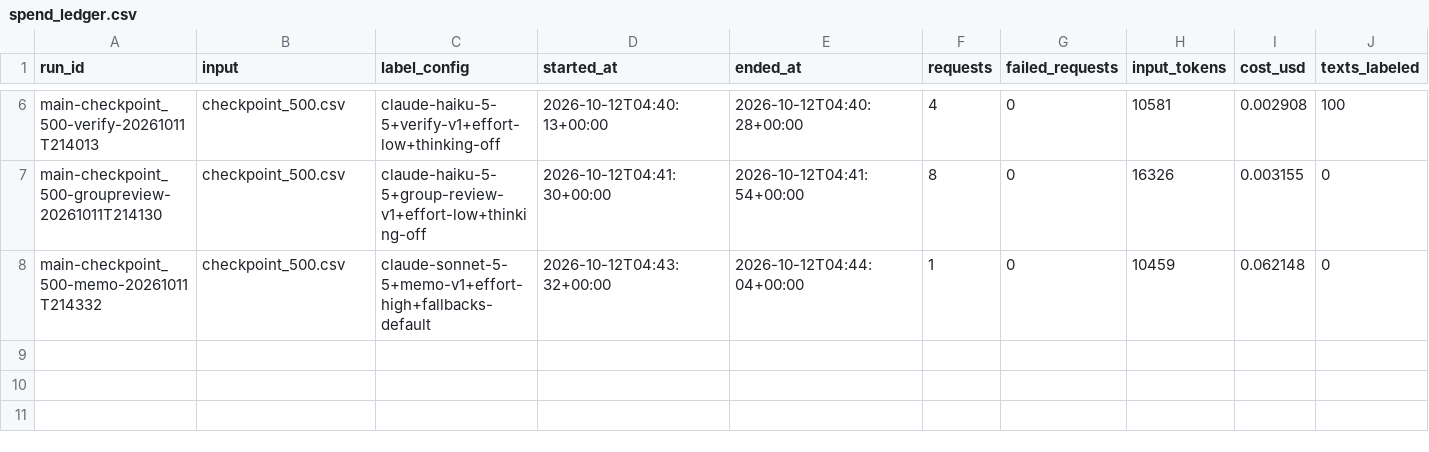
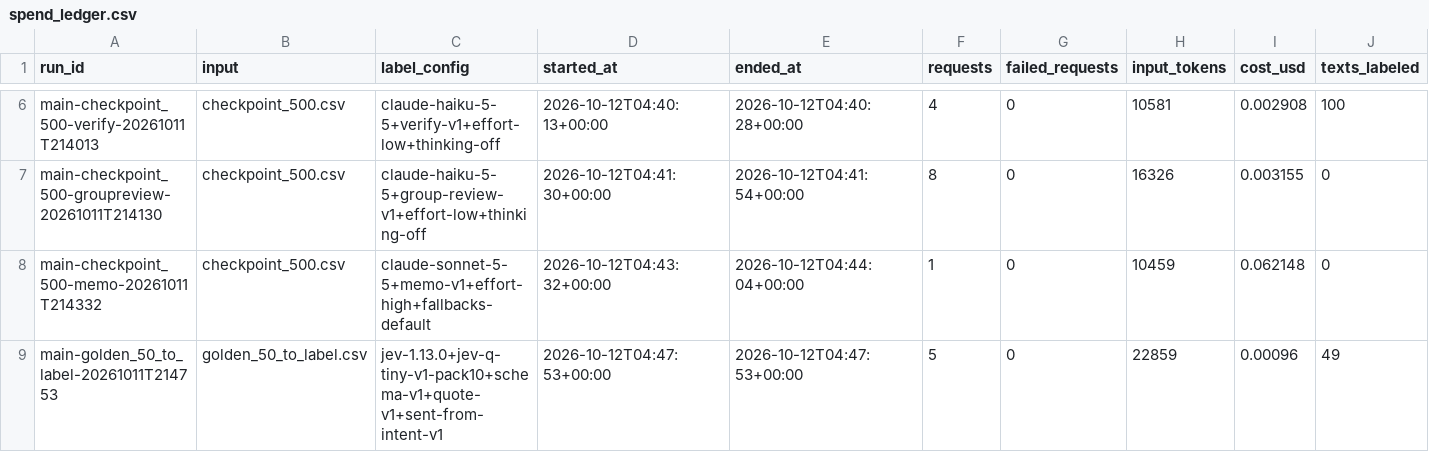
Before and after one commit to vmilare/spotify-insight-pipeline, a CSV file: runs/spend_ledger.csv, drawn as a sheet; only a part is shown, gaps mark what is left out; rows hold the shown columns only; the diff names each change by its address in the sheet, - before the commit and + after, or states it on an @@ line.

```diff
--- a/runs/spend_ledger.csv
+++ b/runs/spend_ledger.csv
+row 9: main-golden_50_to_label-20261011T214753 | golden_50_to_label.csv | jev-1.13.0+jev-q-tiny-v1-pack10+schema-v1+quote-v1+sent-from-intent-v1 | 2026-10-12T04:47:53+00:00 | 2026-10-12T04:47:53+00:00 | 5 | 0 | 22859 | 0.00096 | 49
```
Also changed, not shown: 16 other files.
